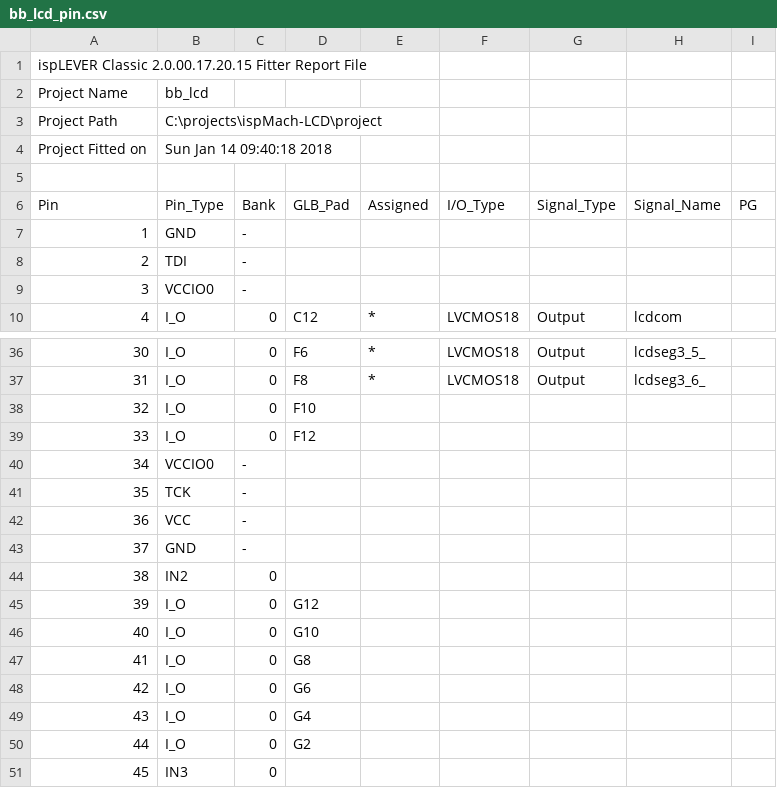
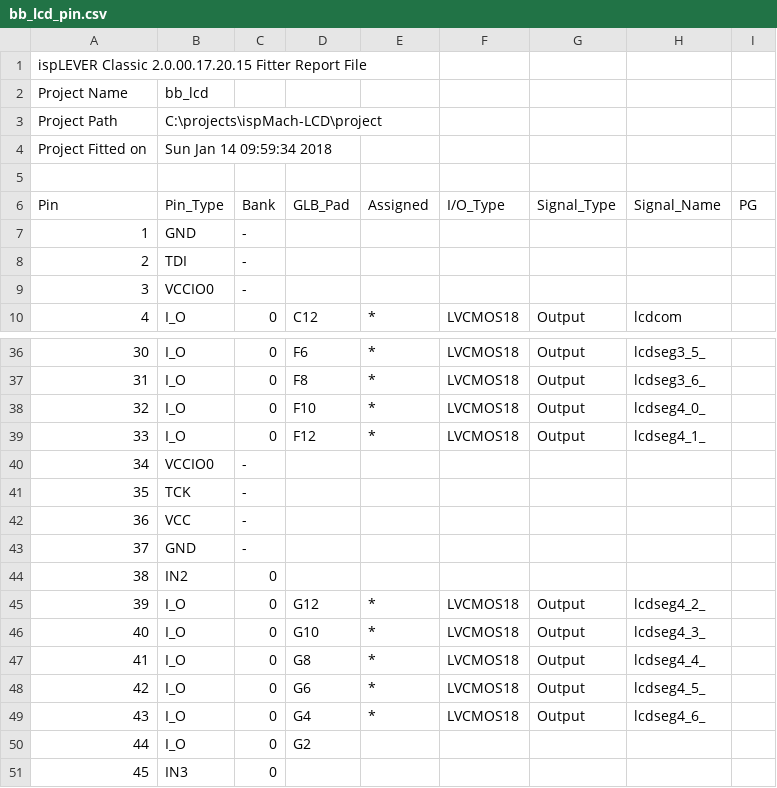
Before and after one commit to hpaluch/ispMach-LCD, a CSV file: project/bb_lcd_pin.csv, drawn as a sheet; only a part is shown, gaps mark what is left out.

```diff
--- a/project/bb_lcd_pin.csv
+++ b/project/bb_lcd_pin.csv
@@ -3,3 +3,3 @@ Project Name,bb_lcd
 Project Path,C:\projects\ispMach-LCD\project
-Project Fitted on,Sun Jan 14 09:40:18 2018
+Project Fitted on,Sun Jan 14 09:59:34 2018
 
@@ -37,4 +37,4 @@ Pin,Pin_Type,Bank,GLB_Pad,Assigned,I/O_Type,Signal_Type,Signal_Name,PG
 31,I_O,0,F8,*,LVCMOS18,Output,lcdseg3_6_,
-32,I_O,0,F10,,,,,
-33,I_O,0,F12,,,,,
+32,I_O,0,F10,*,LVCMOS18,Output,lcdseg4_0_,
+33,I_O,0,F12,*,LVCMOS18,Output,lcdseg4_1_,
 34,VCCIO0,-,,,,,,
@@ -44,7 +44,7 @@ Pin,Pin_Type,Bank,GLB_Pad,Assigned,I/O_Type,Signal_Type,Signal_Name,PG
 38,IN2,0,,,,,,
-39,I_O,0,G12,,,,,
-40,I_O,0,G10,,,,,
-41,I_O,0,G8,,,,,
-42,I_O,0,G6,,,,,
-43,I_O,0,G4,,,,,
+39,I_O,0,G12,*,LVCMOS18,Output,lcdseg4_2_,
+40,I_O,0,G10,*,LVCMOS18,Output,lcdseg4_3_,
+41,I_O,0,G8,*,LVCMOS18,Output,lcdseg4_4_,
+42,I_O,0,G6,*,LVCMOS18,Output,lcdseg4_5_,
+43,I_O,0,G4,*,LVCMOS18,Output,lcdseg4_6_,
 44,I_O,0,G2,,,,,
```
Also changed, not shown: 3 other files.
